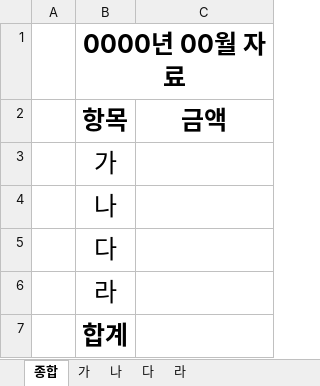
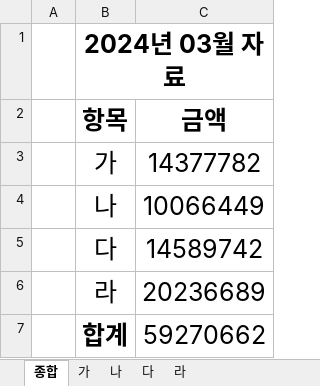
Before and after one commit to sbzkdl/RPA_ACME_REF, an Excel workbook: Export/DataPivot_박건후.xlsx, sheet 종합, drawn as a sheet; values as stored, in another font and other column widths than the file's, no borders; the diff names each change by its address in the sheet, - before the commit and + after, or states it on an @@ line.

```diff
--- a/Export/DataPivot_박건후.xlsx (sheet 종합)
+++ b/Export/DataPivot_박건후.xlsx (sheet 종합)
-B1 (항목): 0000년 00월 자료
+B1 (항목): 2024년 03월 자료
-C3 (금액): (empty)
+C3 (금액): 14377782
-C4 (금액): (empty)
+C4 (금액): 10066449
-C5 (금액): (empty)
+C5 (금액): 14589742
-C6 (금액): (empty)
+C6 (금액): 20236689
-C7 (금액): (empty)
+C7 (금액): 59270662
```
Also changed, not shown: sheet 가, sheet 나, sheet 다, sheet 라, Class_Data/가.xlsx, Class_Data/나.xlsx, 17 other files.
